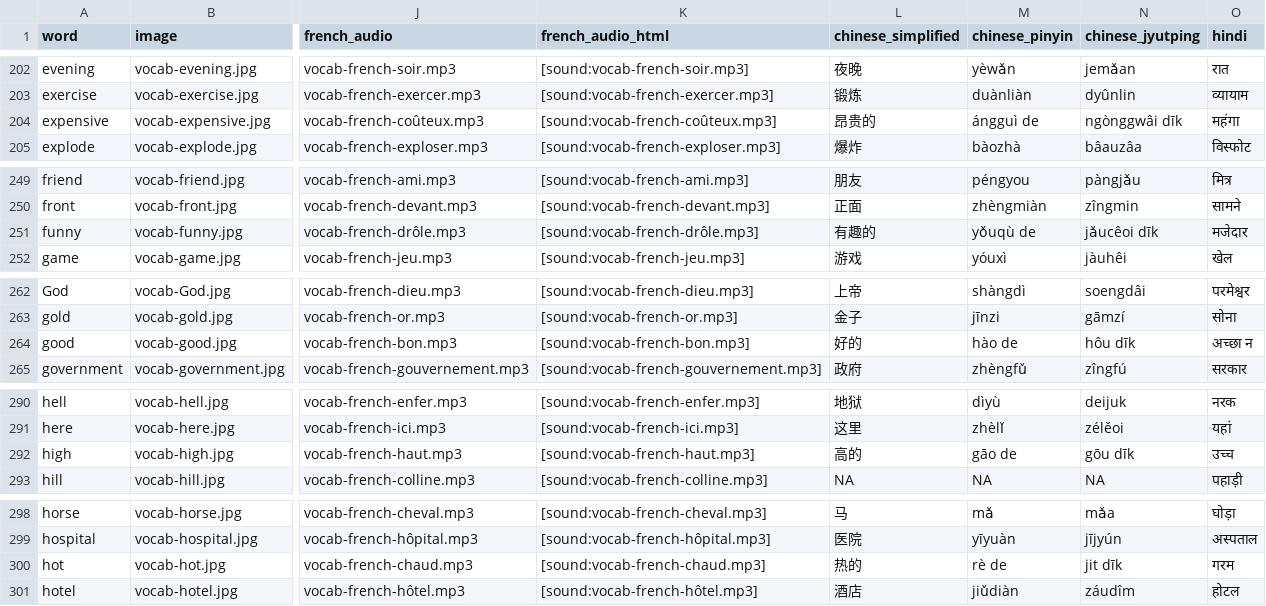
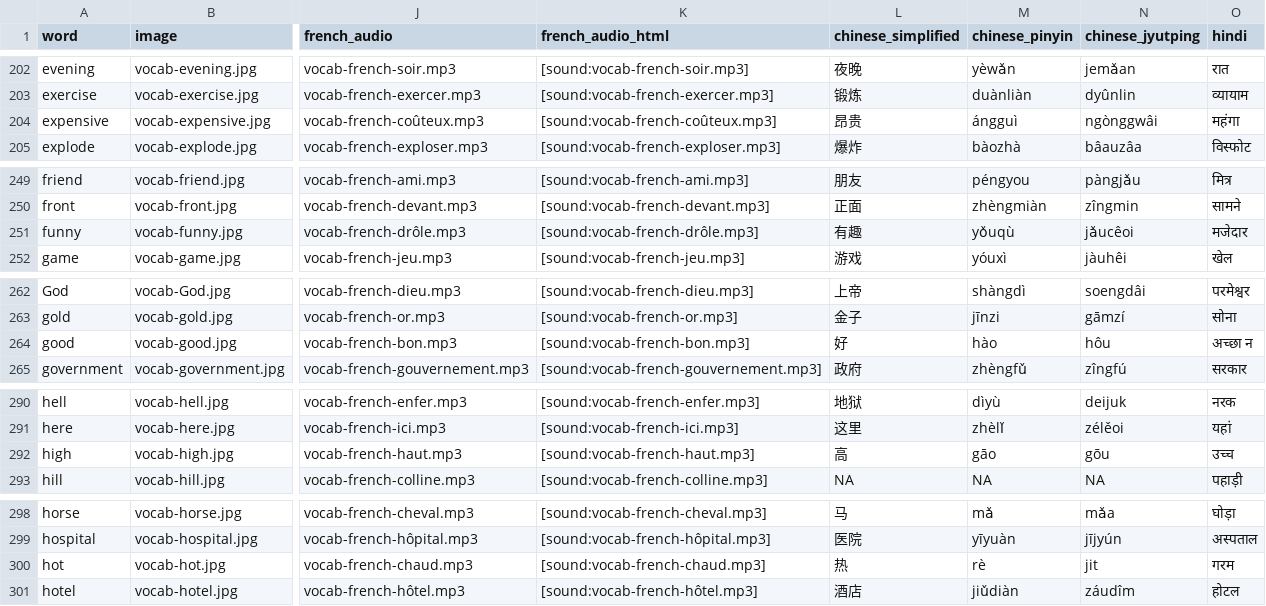
Before and after one commit to danimedi/vocabulaRy, a CSV file: data/data_set.csv, drawn as a sheet; only a part is shown, gaps mark what is left out; the diff covers the shown part only; the diff names each change by its address in the sheet, - before the commit and + after, or states it on an @@ line.

Commit message:
remove 'de' at the end of a lot of words in Chinese

```diff
--- a/data/data_set.csv
+++ b/data/data_set.csv
-L204 (chinese_simplified): 昂贵的
+L204 (chinese_simplified): 昂贵
-M204 (chinese_pinyin): ángguì de
+M204 (chinese_pinyin): ángguì
-N204 (chinese_jyutping): ngònggwâi dīk
+N204 (chinese_jyutping): ngònggwâi
-L251 (chinese_simplified): 有趣的
+L251 (chinese_simplified): 有趣
-M251 (chinese_pinyin): yǒuqù de
+M251 (chinese_pinyin): yǒuqù
-N251 (chinese_jyutping): jǎucêoi dīk
+N251 (chinese_jyutping): jǎucêoi
-L264 (chinese_simplified): 好的
+L264 (chinese_simplified): 好
-M264 (chinese_pinyin): hào de
+M264 (chinese_pinyin): hào
-N264 (chinese_jyutping): hôu dīk
+N264 (chinese_jyutping): hôu
-L292 (chinese_simplified): 高的
+L292 (chinese_simplified): 高
-M292 (chinese_pinyin): gāo de
+M292 (chinese_pinyin): gāo
-N292 (chinese_jyutping): gōu dīk
+N292 (chinese_jyutping): gōu
-L300 (chinese_simplified): 热的
+L300 (chinese_simplified): 热
-M300 (chinese_pinyin): rè de
+M300 (chinese_pinyin): rè
-N300 (chinese_jyutping): jit dīk
+N300 (chinese_jyutping): jit
```
Also changed, not shown: 90 edited cells elsewhere in this file.
